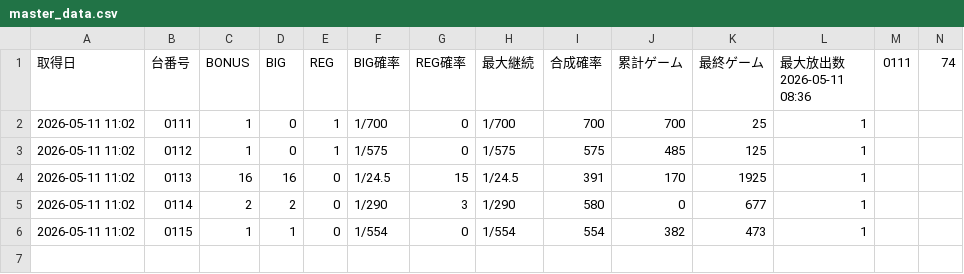
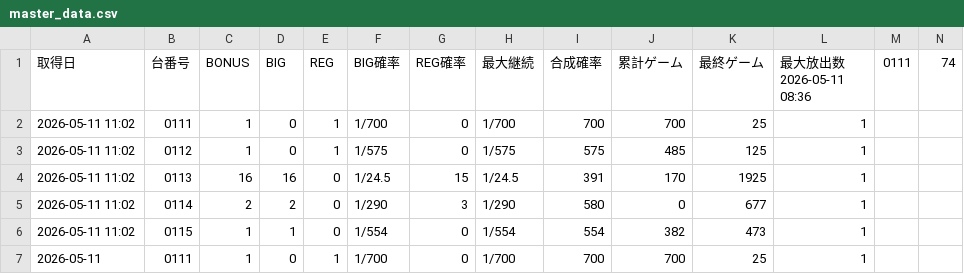
Before and after one commit to kazuma20002106-gif/P-Data-Automation, a CSV file: master_data.csv, drawn as a sheet; only a part is shown; rows hold the shown columns only; the diff names each change by its address in the sheet, - before the commit and + after, or states it on an @@ line.

Commit message:
Auto-update: 2026-05-11 11:05:40

```diff
--- a/master_data.csv
+++ b/master_data.csv
+row 7: 2026-05-11 | 0111 | 1 | 0 | 1 | 1/700 | 0 | 1/700 | 700 | 700 | 25 | 1
```
